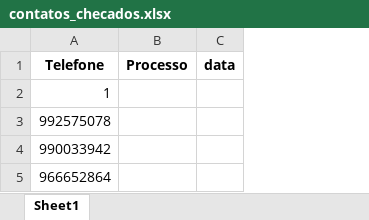
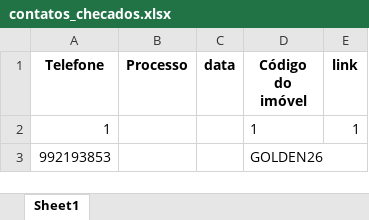
Before and after one commit to NeverDh/projetoesagua-main, an Excel workbook: contatos_checados.xlsx, sheet Sheet1, drawn as a sheet; values as stored, in another font and other column widths than the file's, no borders; removed rows and columns are numbered as before the commit, all else as after; the diff names each change by its address in the sheet, - before the commit and + after, or states it on an @@ line.

```diff
--- a/contatos_checados.xlsx (sheet Sheet1)
+++ b/contatos_checados.xlsx (sheet Sheet1)
+column D (Código do imóvel), rows 2-3: 1 | GOLDEN26
+column E (link), row 2: 1
-A3 (Telefone): 992575078
+A3 (Telefone): 992193853
-row 4: 990033942
-row 5: 966652864
```
Also changed, not shown: contatos.xlsx, contatos_processo.xlsx, 6 other files.
